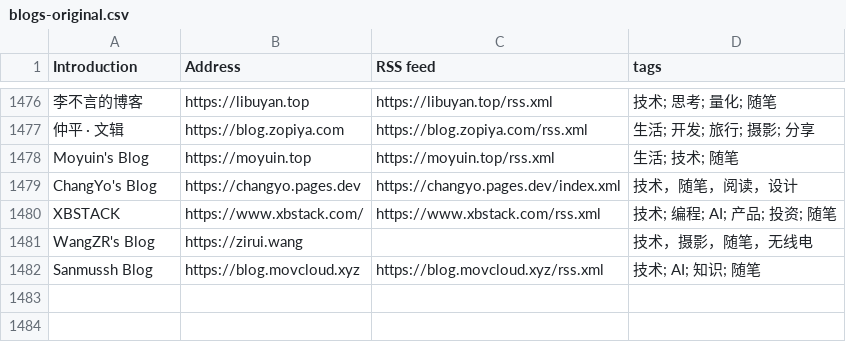
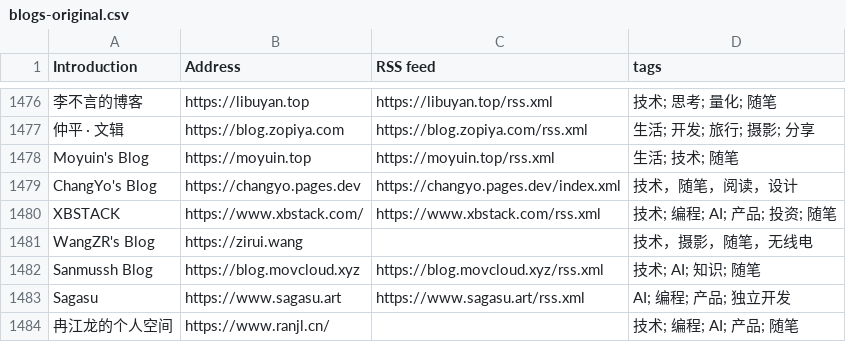
Before and after one commit to FreeWillDeveloper/forward, a CSV file: collections/ForwardCollections-chinese-independent-blogs/blogs-original.csv, drawn as a sheet; only a part is shown, gaps mark what is left out; the diff names each change by its address in the sheet, - before the commit and + after, or states it on an @@ line.

```diff
--- a/collections/ForwardCollections-chinese-independent-blogs/blogs-original.csv
+++ b/collections/ForwardCollections-chinese-independent-blogs/blogs-original.csv
+row 1483: Sagasu | https://www.sagasu.art | https://www.sagasu.art/rss.xml | AI; 编程; 产品; 独立开发
+row 1484: 冉江龙的个人空间 | https://www.ranjl.cn/ |  | 技术; 编程; AI; 产品; 随笔
```
Also changed, not shown: 12 other files.
